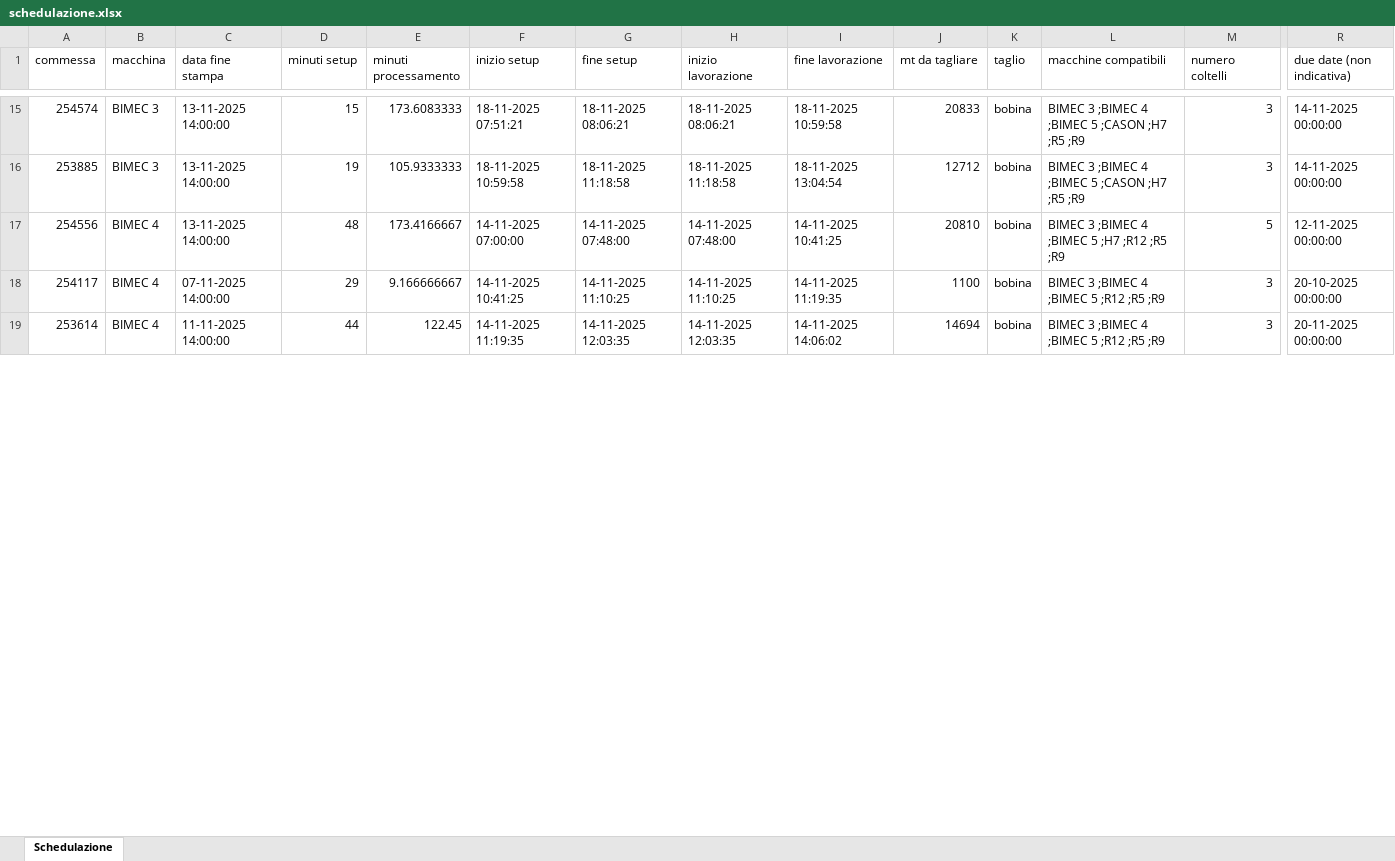
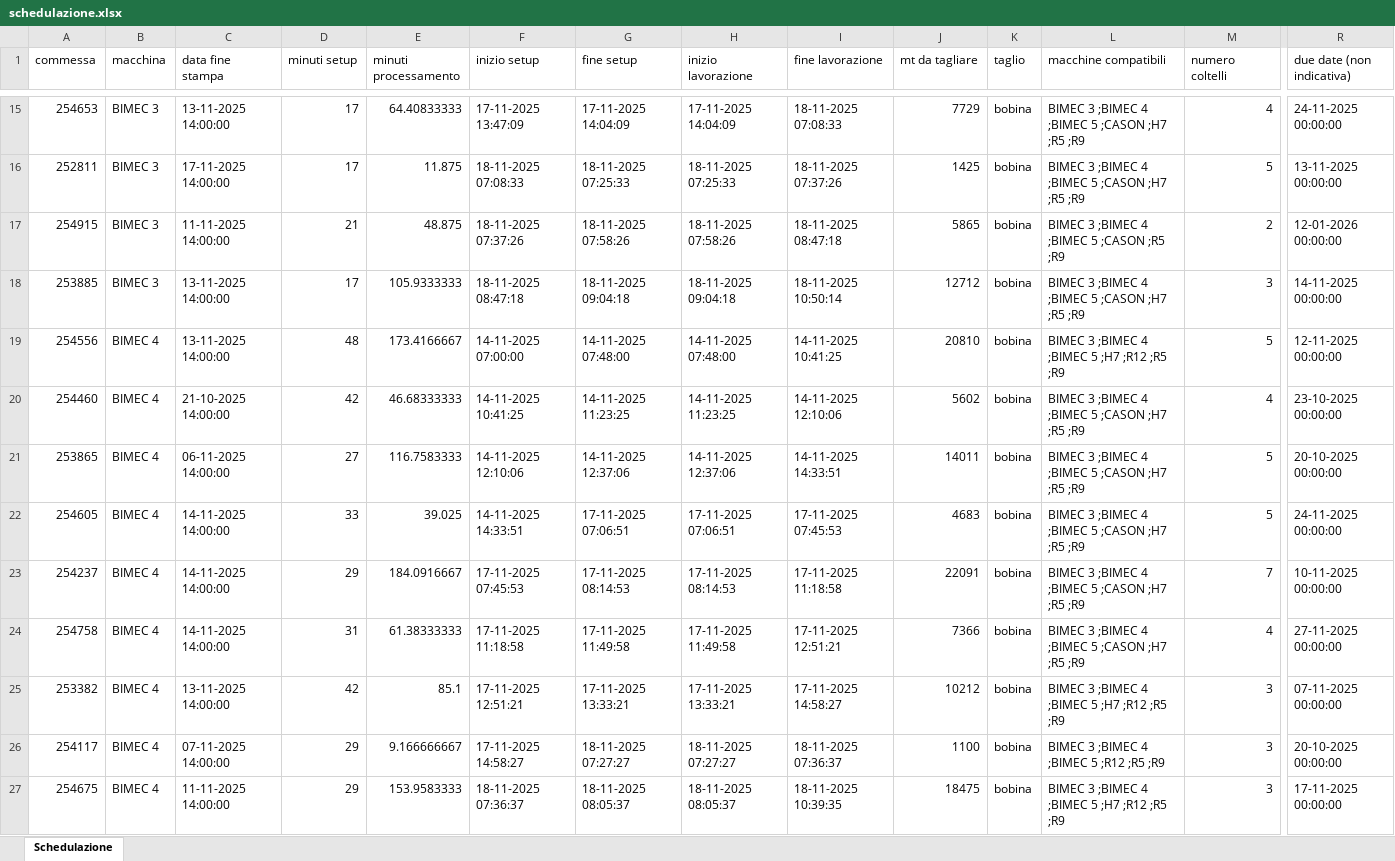
Before and after one commit to Baszonpedis/progettoIS, an Excel workbook: PS-VRP/Dati_output/schedulazione.xlsx, sheet Schedulazione, drawn as a sheet; only a part is shown, gaps mark what is left out; values as stored, in another font and other column widths than the file's, no borders; removed rows and columns are numbered as before the commit, all else as after; rows hold the shown columns only; the diff covers the shown part only; the diff names each change by its address in the sheet, - before the commit and + after, or states it on an @@ line.

```diff
--- a/PS-VRP/Dati_output/schedulazione.xlsx (sheet Schedulazione)
+++ b/PS-VRP/Dati_output/schedulazione.xlsx (sheet Schedulazione)
-A15 (commessa): 254574
+A15 (commessa): 254653
-D15 (minuti setup): 15
+D15 (minuti setup): 17
-E15 (minuti processamento): 173.6083333
+E15 (minuti processamento): 64.40833333
-F15 (inizio setup): 18-11-2025 07:51:21
+F15 (inizio setup): 17-11-2025 13:47:09
-G15 (fine setup): 18-11-2025 08:06:21
+G15 (fine setup): 17-11-2025 14:04:09
-H15 (inizio lavorazione): 18-11-2025 08:06:21
+H15 (inizio lavorazione): 17-11-2025 14:04:09
-I15 (fine lavorazione): 18-11-2025 10:59:58
+I15 (fine lavorazione): 18-11-2025 07:08:33
-J15 (mt da tagliare): 20833
+J15 (mt da tagliare): 7729
-M15 (numero coltelli): 3
+M15 (numero coltelli): 4
-R15 (due date (non indicativa)): 14-11-2025 00:00:00
+R15 (due date (non indicativa)): 24-11-2025 00:00:00
+row 16: 252811 | BIMEC 3 | 17-11-2025 14:00:00 | 17 | 11.875 | 18-11-2025 07:08:33 | 18-11-2025 07:25:33 | 18-11-2025 07:25:33 | 18-11-2025 07:37:26 | 1425 | bobina | BIMEC 3 ;BIMEC 4 ;BIMEC 5 ;CASON ;H7 ;R5 ;R9 | 5 | 13-11-2025 00:00:00
+row 17: 254915 | BIMEC 3 | 11-11-2025 14:00:00 | 21 | 48.875 | 18-11-2025 07:37:26 | 18-11-2025 07:58:26 | 18-11-2025 07:58:26 | 18-11-2025 08:47:18 | 5865 | bobina | BIMEC 3 ;BIMEC 4 ;BIMEC 5 ;CASON ;R5 ;R9 | 2 | 12-01-2026 00:00:00
-D18 (minuti setup): 19
+D18 (minuti setup): 17
-F18 (inizio setup): 18-11-2025 10:59:58
+F18 (inizio setup): 18-11-2025 08:47:18
-G18 (fine setup): 18-11-2025 11:18:58
+G18 (fine setup): 18-11-2025 09:04:18
-H18 (inizio lavorazione): 18-11-2025 11:18:58
+H18 (inizio lavorazione): 18-11-2025 09:04:18
-I18 (fine lavorazione): 18-11-2025 13:04:54
+I18 (fine lavorazione): 18-11-2025 10:50:14
+row 20: 254460 | BIMEC 4 | 21-10-2025 14:00:00 | 42 | 46.68333333 | 14-11-2025 10:41:25 | 14-11-2025 11:23:25 | 14-11-2025 11:23:25 | 14-11-2025 12:10:06 | 5602 | bobina | BIMEC 3 ;BIMEC 4 ;BIMEC 5 ;CASON ;H7 ;R5 ;R9 | 4 | 23-10-2025 00:00:00
+row 21: 253865 | BIMEC 4 | 06-11-2025 14:00:00 | 27 | 116.7583333 | 14-11-2025 12:10:06 | 14-11-2025 12:37:06 | 14-11-2025 12:37:06 | 14-11-2025 14:33:51 | 14011 | bobina | BIMEC 3 ;BIMEC 4 ;BIMEC 5 ;CASON ;H7 ;R5 ;R9 | 5 | 20-10-2025 00:00:00
+row 22: 254605 | BIMEC 4 | 14-11-2025 14:00:00 | 33 | 39.025 | 14-11-2025 14:33:51 | 17-11-2025 07:06:51 | 17-11-2025 07:06:51 | 17-11-2025 07:45:53 | 4683 | bobina | BIMEC 3 ;BIMEC 4 ;BIMEC 5 ;CASON ;H7 ;R5 ;R9 | 5 | 24-11-2025 00:00:00
+row 23: 254237 | BIMEC 4 | 14-11-2025 14:00:00 | 29 | 184.0916667 | 17-11-2025 07:45:53 | 17-11-2025 08:14:53 | 17-11-2025 08:14:53 | 17-11-2025 11:18:58 | 22091 | bobina | BIMEC 3 ;BIMEC 4 ;BIMEC 5 ;CASON ;H7 ;R5 ;R9 | 7 | 10-11-2025 00:00:00
+row 24: 254758 | BIMEC 4 | 14-11-2025 14:00:00 | 31 | 61.38333333 | 17-11-2025 11:18:58 | 17-11-2025 11:49:58 | 17-11-2025 11:49:58 | 17-11-2025 12:51:21 | 7366 | bobina | BIMEC 3 ;BIMEC 4 ;BIMEC 5 ;CASON ;H7 ;R5 ;R9 | 4 | 27-11-2025 00:00:00
+row 25: 253382 | BIMEC 4 | 13-11-2025 14:00:00 | 42 | 85.1 | 17-11-2025 12:51:21 | 17-11-2025 13:33:21 | 17-11-2025 13:33:21 | 17-11-2025 14:58:27 | 10212 | bobina | BIMEC 3 ;BIMEC 4 ;BIMEC 5 ;H7 ;R12 ;R5 ;R9 | 3 | 07-11-2025 00:00:00
-F26 (inizio setup): 14-11-2025 10:41:25
+F26 (inizio setup): 17-11-2025 14:58:27
-G26 (fine setup): 14-11-2025 11:10:25
+G26 (fine setup): 18-11-2025 07:27:27
-H26 (inizio lavorazione): 14-11-2025 11:10:25
+H26 (inizio lavorazione): 18-11-2025 07:27:27
-I26 (fine lavorazione): 14-11-2025 11:19:35
+I26 (fine lavorazione): 18-11-2025 07:36:37
-row 19: 253614 | BIMEC 4 | 11-11-2025 14:00:00 | 44 | 122.45 | 14-11-2025 11:19:35 | 14-11-2025 12:03:35 | 14-11-2025 12:03:35 | 14-11-2025 14:06:02 | 14694 | bobina | BIMEC 3 ;BIMEC 4 ;BIMEC 5 ;R12 ;R5 ;R9 | 3 | 20-11-2025 00:00:00
+row 27: 254675 | BIMEC 4 | 11-11-2025 14:00:00 | 29 | 153.9583333 | 18-11-2025 07:36:37 | 18-11-2025 08:05:37 | 18-11-2025 08:05:37 | 18-11-2025 10:39:35 | 18475 | bobina | BIMEC 3 ;BIMEC 4 ;BIMEC 5 ;H7 ;R12 ;R5 ;R9 | 3 | 17-11-2025 00:00:00
```
Also changed, not shown: 32 added rows, 40 removed rows and 335 edited cells elsewhere in this sheet, PS-VRP/Dati_output/Problemi_lettura_Excel.xlsx, PS-VRP/Dati_output/Problemi_schedulazione_commesse.xlsx, 7 other files.
